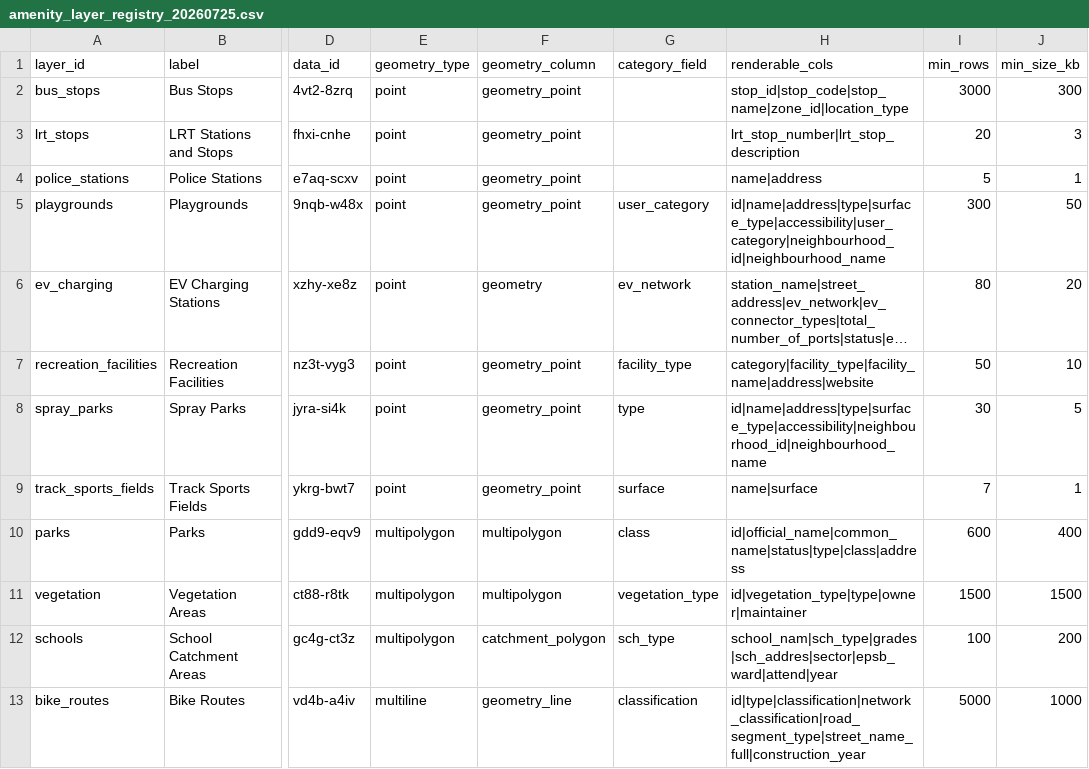
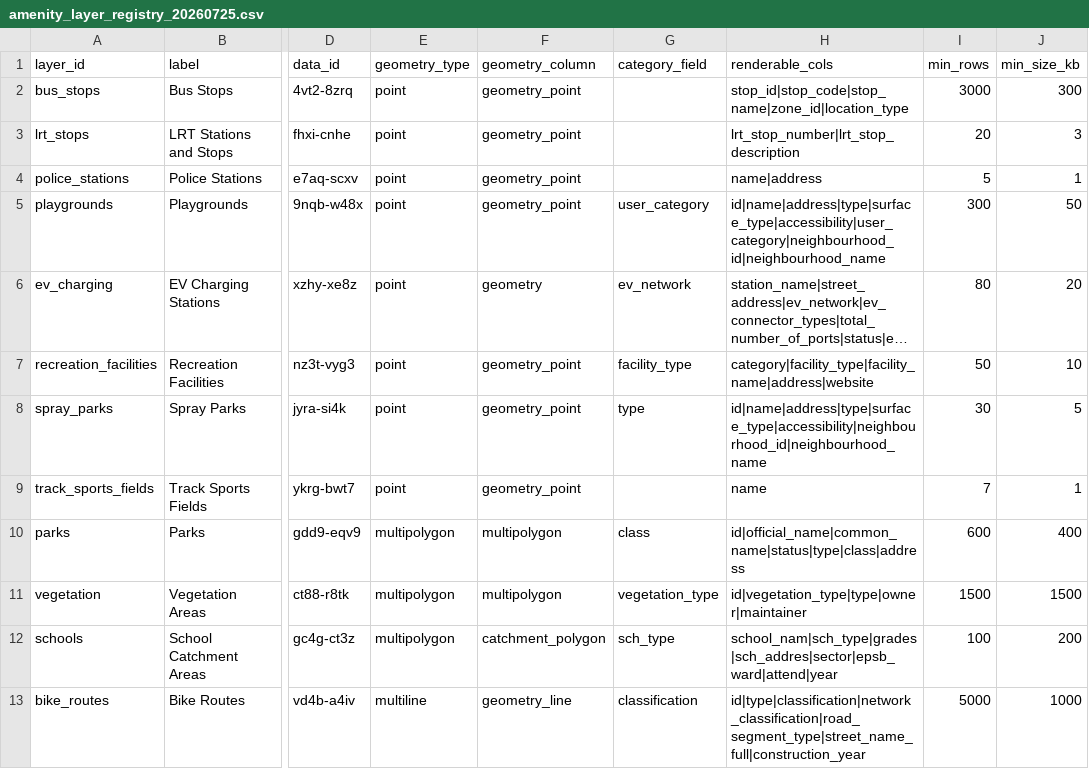
Before and after one commit to kaustubhchati/aref-real-estate-edmonton, a CSV file: pipeline/yeg/amenities/data/reference/amenity_layer_registry_20260725.csv, drawn as a sheet; only a part is shown, gaps mark what is left out; long unchanged cells end in …; the diff names each change by its address in the sheet, - before the commit and + after, or states it on an @@ line.

```diff
--- a/pipeline/yeg/amenities/data/reference/amenity_layer_registry_20260725.csv
+++ b/pipeline/yeg/amenities/data/reference/amenity_layer_registry_20260725.csv
-G9 (category_field): surface
+G9 (category_field): (empty)
-H9 (renderable_cols): name|surface
+H9 (renderable_cols): name
```
Also changed, not shown: 2 other files.
